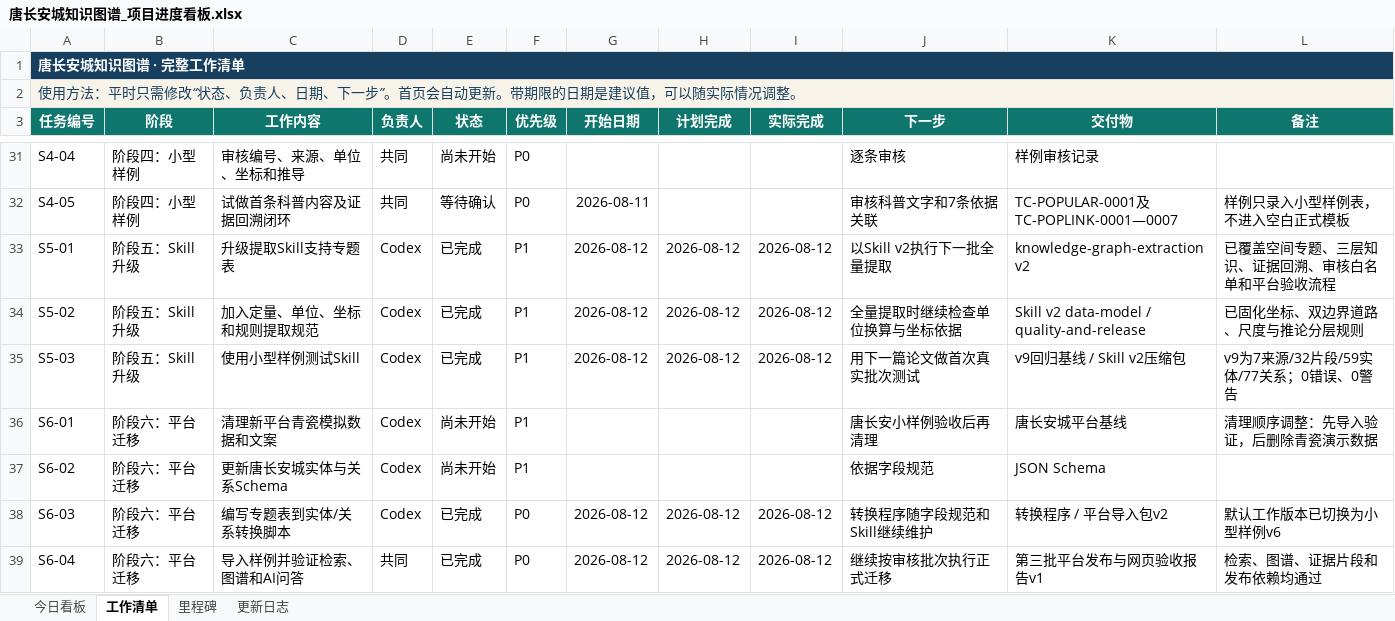
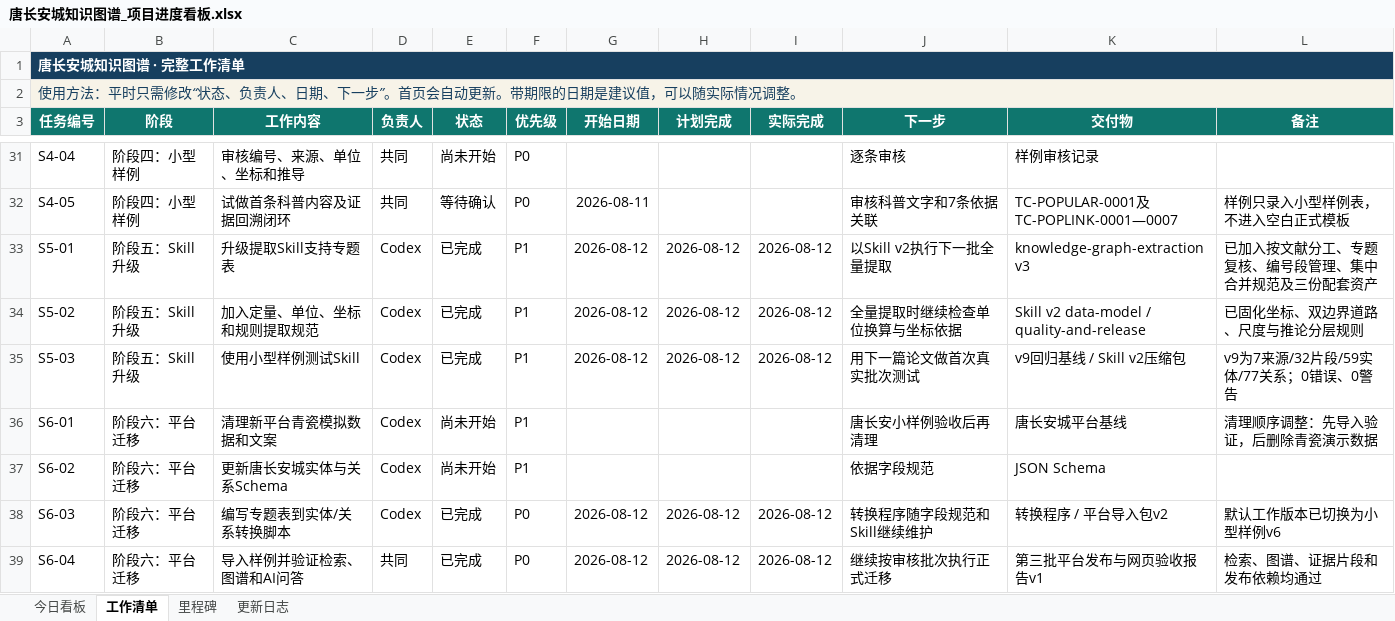
Before and after one commit to RIiiiiii-t/tang-changan-knowledge-graph, an Excel workbook: 00-项目总览/唐长安城知识图谱_项目进度看板.xlsx, sheet 工作清单, drawn as a sheet; only a part is shown, gaps mark what is left out; values as stored, in another font and other column widths than the file's, no borders; conditional formats not drawn; the diff names each change by its address in the sheet, - before the commit and + after, or states it on an @@ line.

```diff
--- a/00-项目总览/唐长安城知识图谱_项目进度看板.xlsx (sheet 工作清单)
+++ b/00-项目总览/唐长安城知识图谱_项目进度看板.xlsx (sheet 工作清单)
-K33 (交付物): knowledge-graph-extraction v2
+K33 (交付物): knowledge-graph-extraction v3
-L33 (备注): 已覆盖空间专题、三层知识、证据回溯、审核白名单和平台验收流程
+L33 (备注): 已加入按文献分工、专题复核、编号段管理、集中合并规范及三份配套资产
```
Also changed, not shown: sheet 更新日志, sheet 今日看板, charts or pictures, 8 other files.
